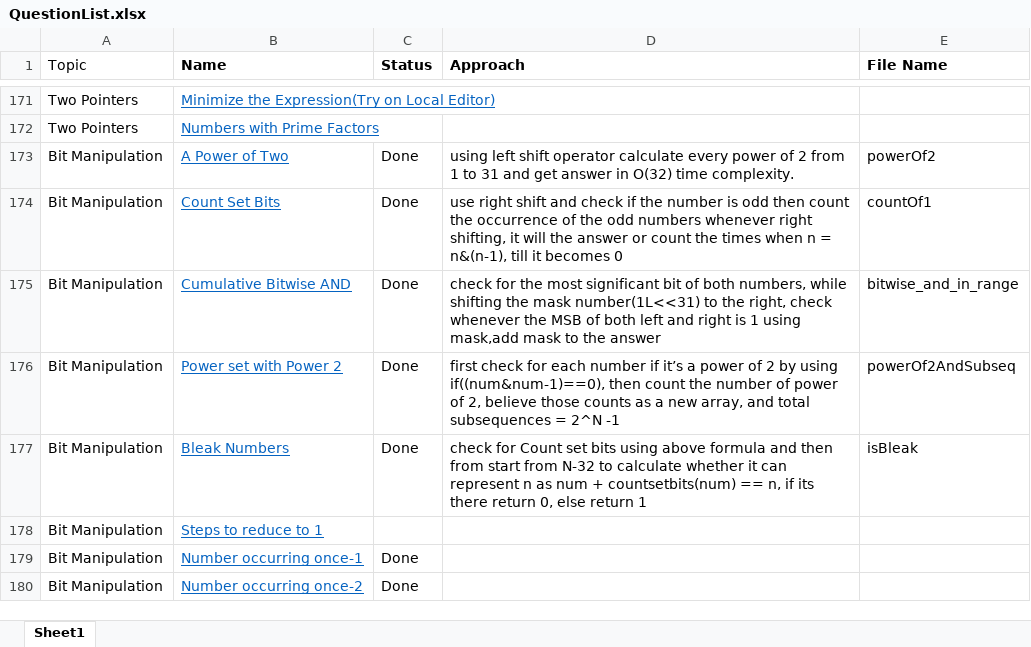
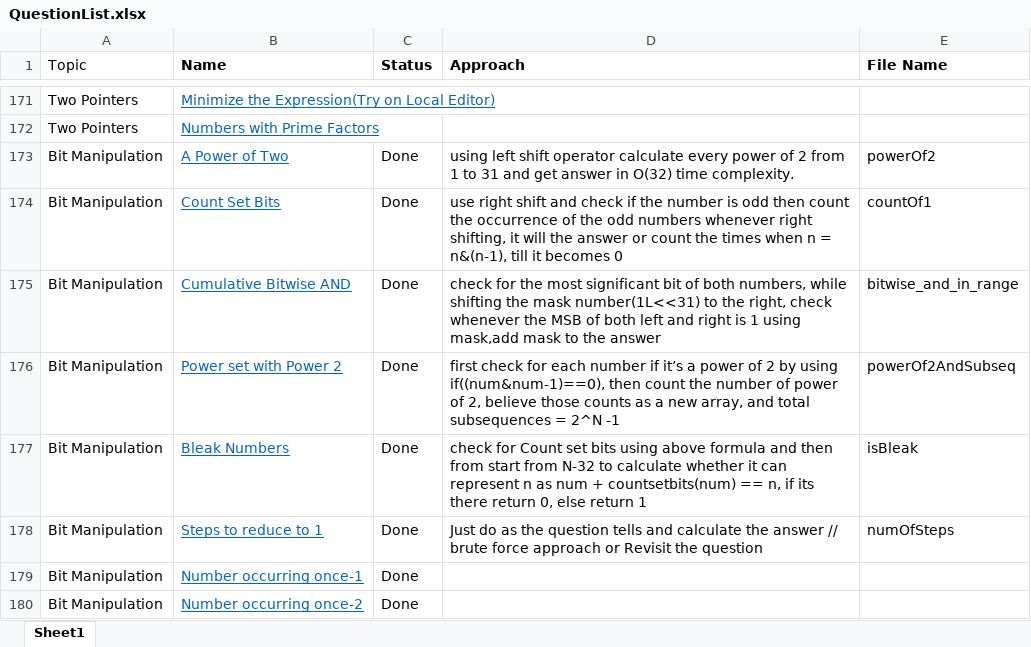
Before and after one commit to AnkitDevri/Data-Structures-and-Algorithms-, an Excel workbook: QuestionList.xlsx, sheet Sheet1, drawn as a sheet; only a part is shown, gaps mark what is left out; values as stored, in another font and other column widths than the file's, no borders; the diff names each change by its address in the sheet, - before the commit and + after, or states it on an @@ line.

Commit message:
added numOfSteps

```diff
--- a/QuestionList.xlsx (sheet Sheet1)
+++ b/QuestionList.xlsx (sheet Sheet1)
-C178 (Status): (empty)
+C178 (Status): Done
-D178 (Approach): (empty)
+D178 (Approach): Just do as the question tells and calculate the answer // brute force approach or Revisit the question
-E178 (File Name): (empty)
+E178 (File Name): numOfSteps
```
Also changed, not shown: 2 other files.
